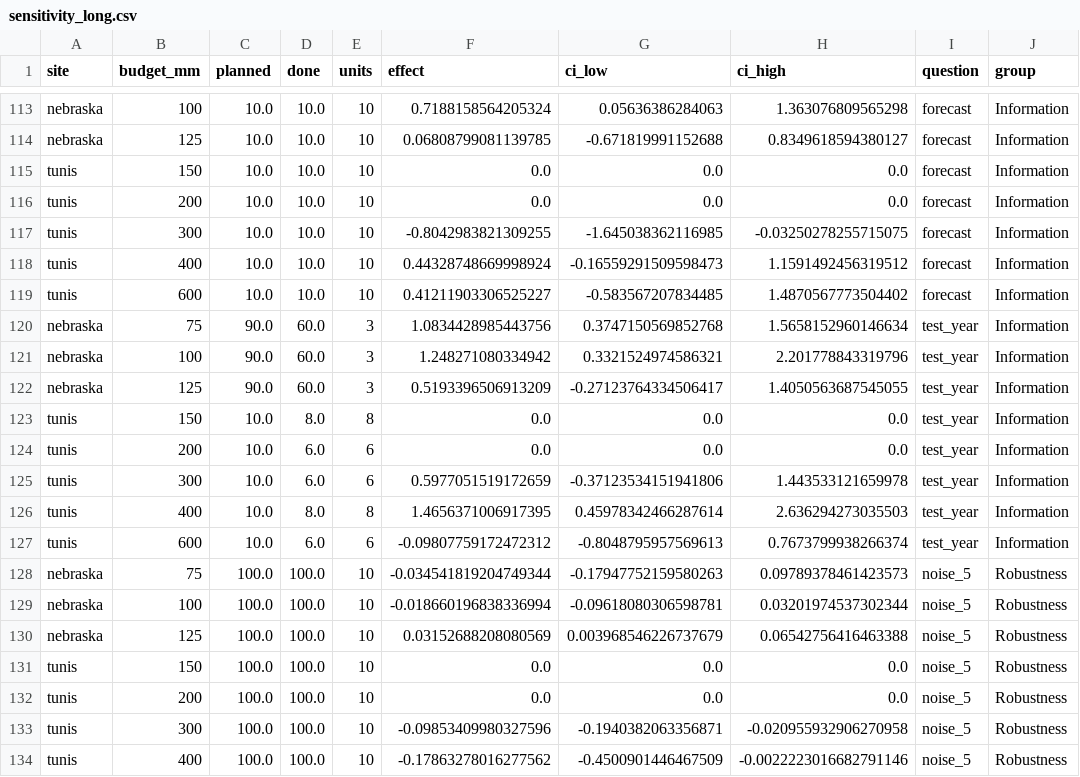
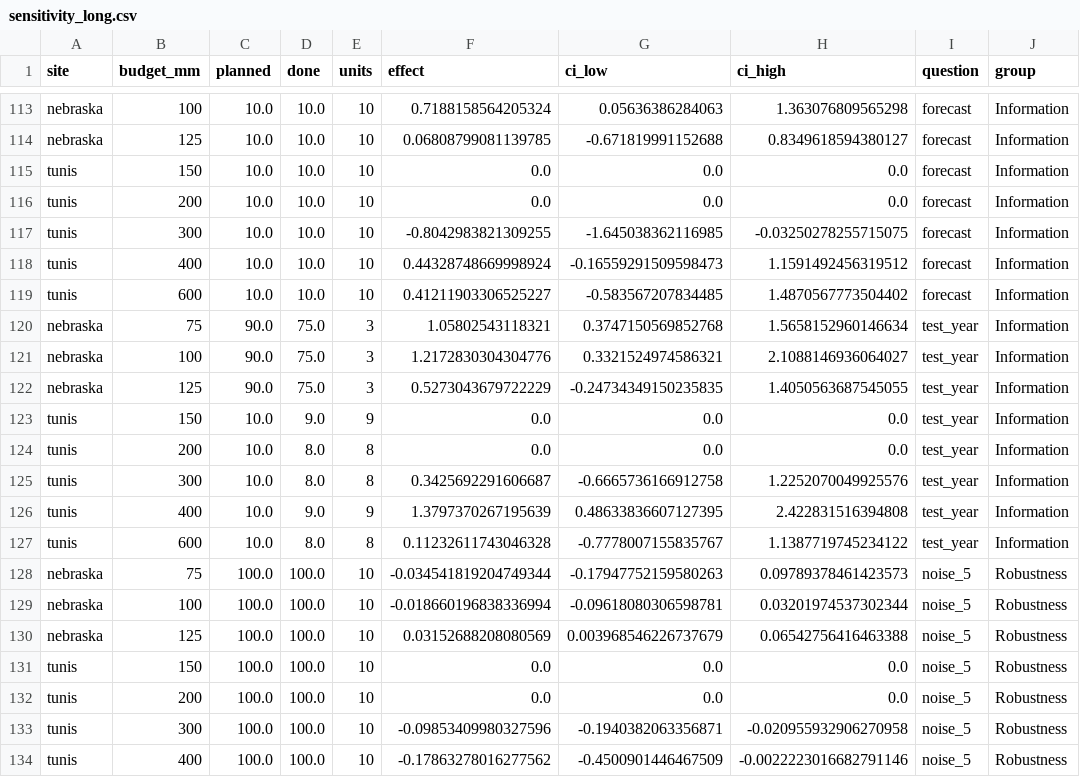
Before and after one commit to jbkze/agwat2026-dit-rl, a CSV file: reports/tables/sensitivity_long.csv, drawn as a sheet; only a part is shown, gaps mark what is left out; the diff names each change by its address in the sheet, - before the commit and + after, or states it on an @@ line.

```diff
--- a/reports/tables/sensitivity_long.csv
+++ b/reports/tables/sensitivity_long.csv
-D120:D122 (done): 60.0
+D120:D122 (done): 75.0
-F120 (effect): 1.0834428985443756
+F120 (effect): 1.05802543118321
-F121 (effect): 1.248271080334942
+F121 (effect): 1.2172830304304776
-H121 (ci_high): 2.201778843319796
+H121 (ci_high): 2.1088146936064027
-F122 (effect): 0.5193396506913209
+F122 (effect): 0.5273043679722229
-G122 (ci_low): -0.27123764334506417
+G122 (ci_low): -0.24734349150235835
-D123 (done): 8.0
+D123 (done): 9.0
-E123 (units): 8
+E123 (units): 9
-D124:D125 (done): 6.0
+D124:D125 (done): 8.0
-E124:E125 (units): 6
+E124:E125 (units): 8
-F125 (effect): 0.5977051519172659
+F125 (effect): 0.3425692291606687
-G125 (ci_low): -0.37123534151941806
+G125 (ci_low): -0.6665736166912758
-H125 (ci_high): 1.443533121659978
+H125 (ci_high): 1.2252070049925576
-D126 (done): 8.0
+D126 (done): 9.0
-E126 (units): 8
+E126 (units): 9
-F126 (effect): 1.4656371006917395
+F126 (effect): 1.3797370267195639
-G126 (ci_low): 0.45978342466287614
+G126 (ci_low): 0.48633836607127395
-H126 (ci_high): 2.636294273035503
+H126 (ci_high): 2.422831516394808
-D127 (done): 6.0
+D127 (done): 8.0
-E127 (units): 6
+E127 (units): 8
-F127 (effect): -0.09807759172472312
+F127 (effect): 0.11232611743046328
-G127 (ci_low): -0.8048795957569613
+G127 (ci_low): -0.7778007155835767
-H127 (ci_high): 0.7673799938266374
+H127 (ci_high): 1.1387719745234122
```
Also changed, not shown: reports/tables/progress.csv, reports/tables/sensitivity.csv, 11 other files.
